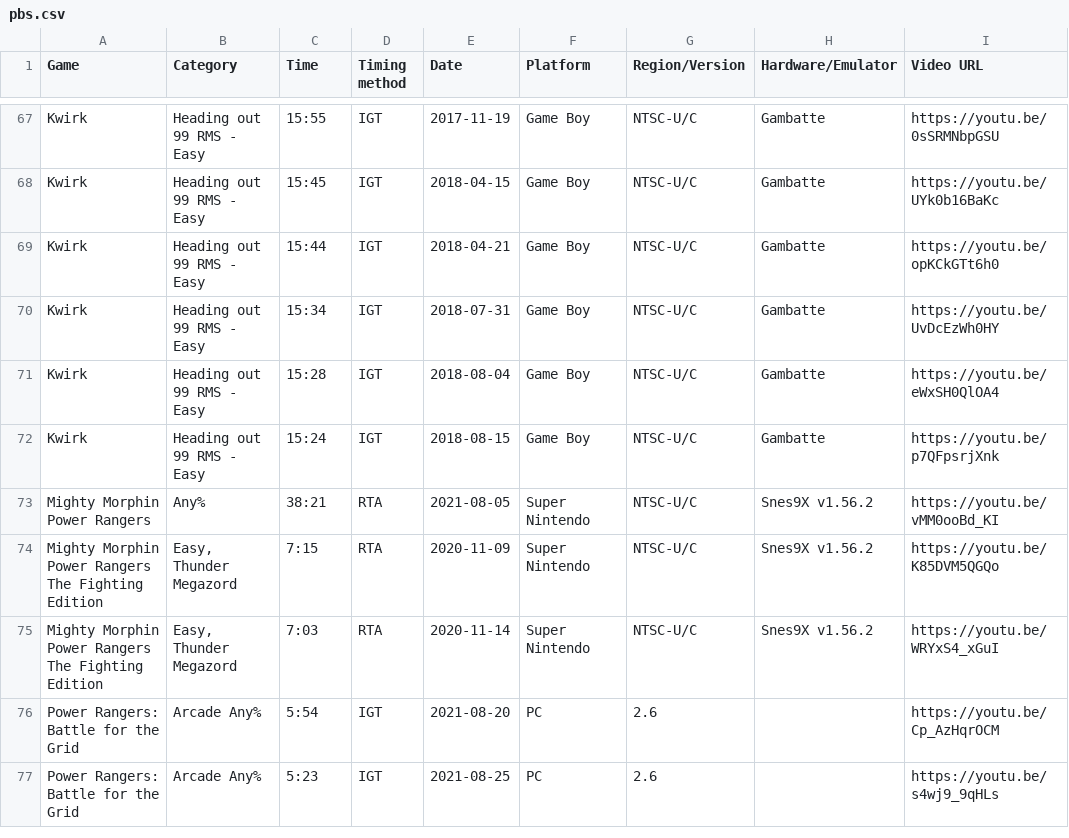
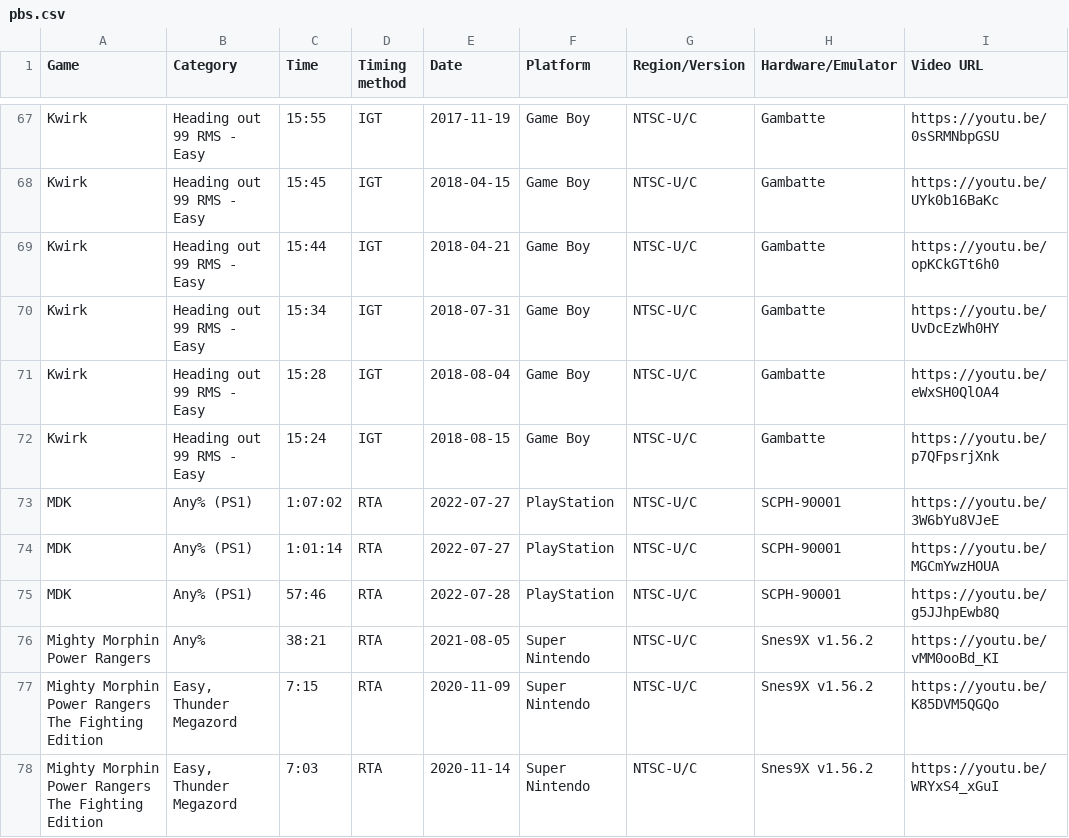
Before and after one commit to AmenAnthem/speedrun-pbs, a CSV file: pbs.csv, drawn as a sheet; only a part is shown, gaps mark what is left out; the shorter side is filled out with more unchanged rows; the diff names each change by its address in the sheet, - before the commit and + after, or states it on an @@ line.

Commit message:
Added MDK PBs

```diff
--- a/pbs.csv
+++ b/pbs.csv
+row 73: MDK | Any% (PS1) | 1:07:02 | RTA | 2022-07-27 | PlayStation | NTSC-U/C | SCPH-90001 | https://youtu.be/3W6bYu8VJeE
+row 74: MDK | Any% (PS1) | 1:01:14 | RTA | 2022-07-27 | PlayStation | NTSC-U/C | SCPH-90001 | https://youtu.be/MGCmYwzHOUA
+row 75: MDK | Any% (PS1) | 57:46 | RTA | 2022-07-28 | PlayStation | NTSC-U/C | SCPH-90001 | https://youtu.be/g5JJhpEwb8Q
```
